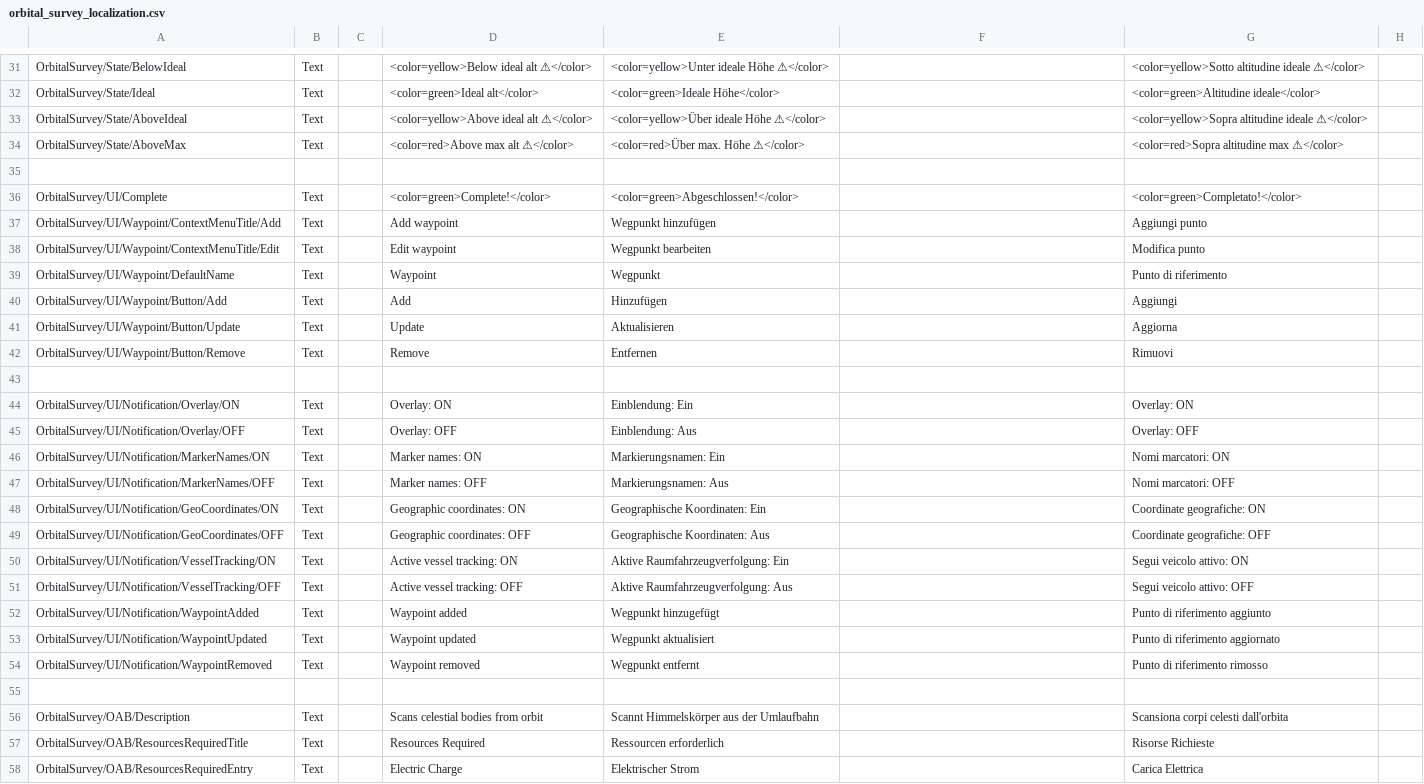
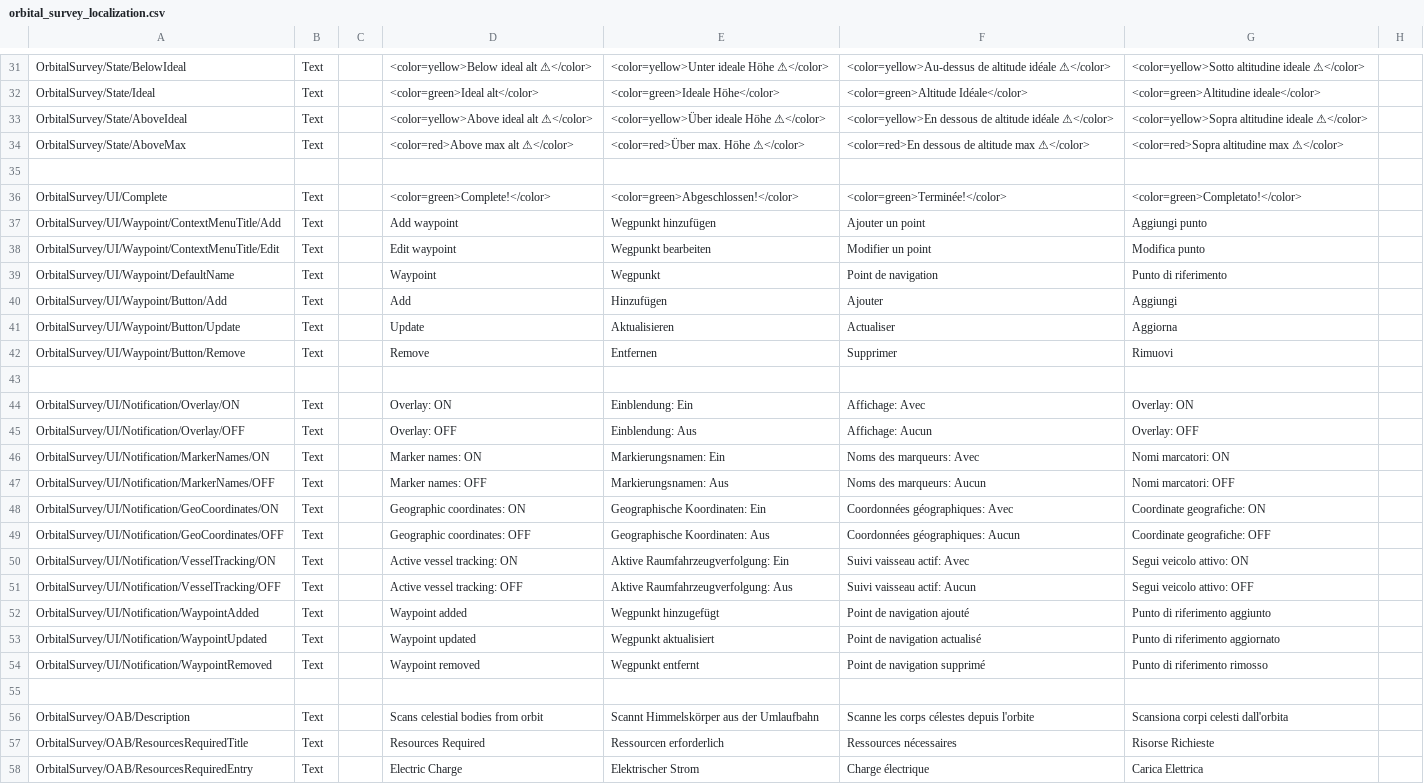
Before and after one commit to Falki-git/OrbitalSurvey, a CSV file: plugin_template/localizations/orbital_survey_localization.csv, drawn as a sheet; only a part is shown, gaps mark what is left out; the diff covers the shown part only; the diff names each change by its address in the sheet, - before the commit and + after, or states it on an @@ line.

```diff
--- a/plugin_template/localizations/orbital_survey_localization.csv
+++ b/plugin_template/localizations/orbital_survey_localization.csv
-F31: (empty)
+F31: <color=yellow>Au-dessus de altitude idéale ⚠</color>
-F32: (empty)
+F32: <color=green>Altitude Idéale</color>
-F33: (empty)
+F33: <color=yellow>En dessous de altitude idéale ⚠</color>
-F34: (empty)
+F34: <color=red>En dessous de altitude max ⚠</color>
-F36: (empty)
+F36: <color=green>Terminée!</color>
-F37: (empty)
+F37: Ajouter un point
-F38: (empty)
+F38: Modifier un point
-F39: (empty)
+F39: Point de navigation
-F40: (empty)
+F40: Ajouter
-F41: (empty)
+F41: Actualiser
-F42: (empty)
+F42: Supprimer
-F44: (empty)
+F44: Affichage: Avec
-F45: (empty)
+F45: Affichage: Aucun
-F46: (empty)
+F46: Noms des marqueurs: Avec
-F47: (empty)
+F47: Noms des marqueurs: Aucun
-F48: (empty)
+F48: Coordonnées géographiques: Avec
-F49: (empty)
+F49: Coordonnées géographiques: Aucun
-F50: (empty)
+F50: Suivi vaisseau actif: Avec
-F51: (empty)
+F51: Suivi vaisseau actif: Aucun
-F52: (empty)
+F52: Point de navigation ajouté
-F53: (empty)
+F53: Point de navigation actualisé
-F54: (empty)
+F54: Point de navigation supprimé
-F56: (empty)
+F56: Scanne les corps célestes depuis l'orbite
-F57: (empty)
+F57: Ressources nécessaires
-F58: (empty)
+F58: Charge électrique
```
Also changed, not shown: 50 edited cells elsewhere in this file.
